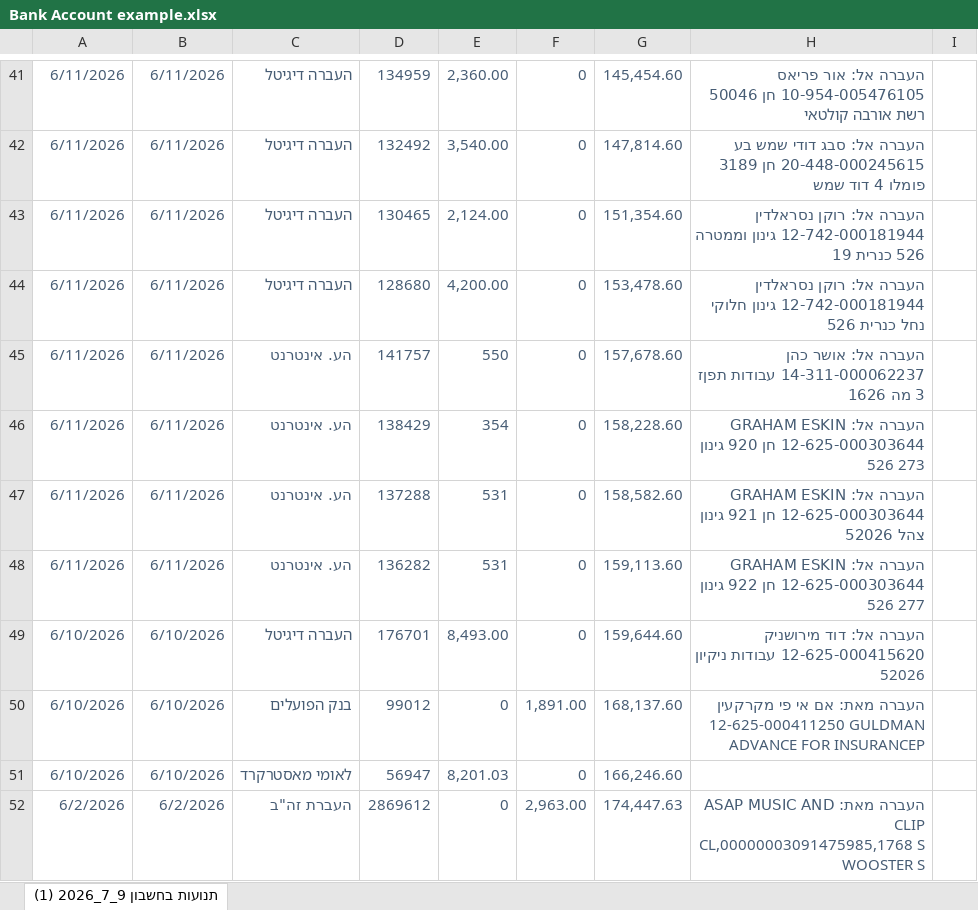
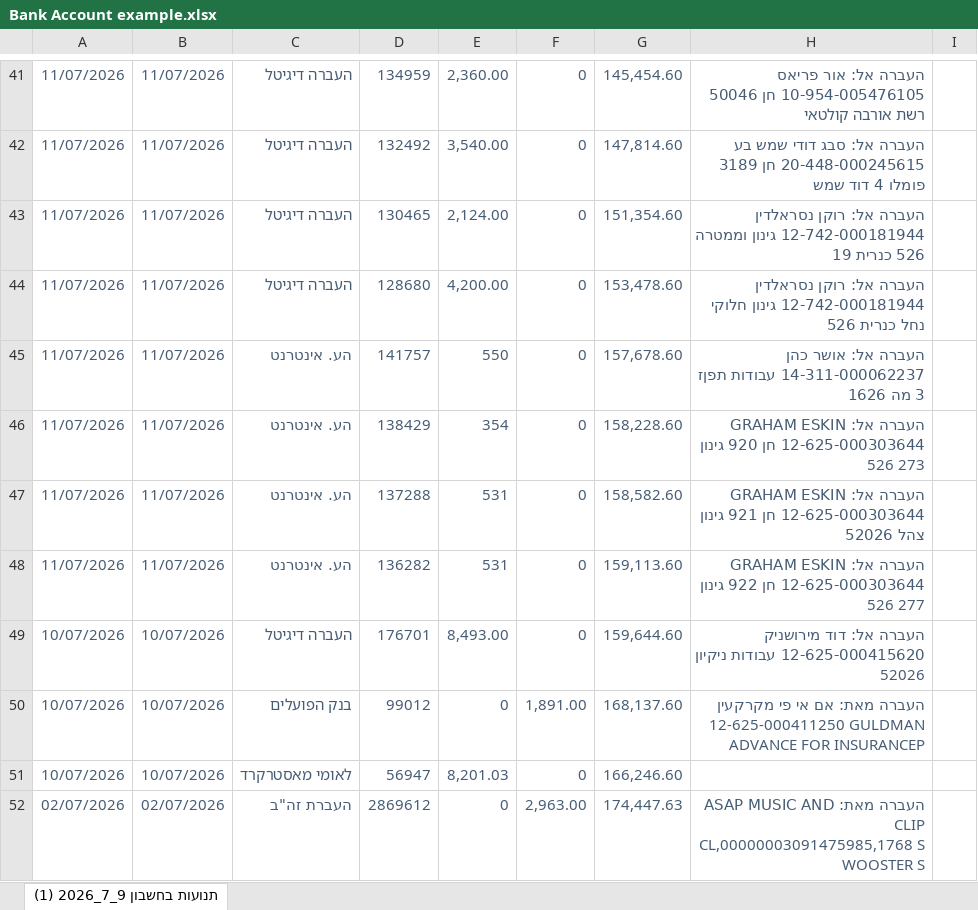
Before and after one commit to SimplifAI-rep/MIP-Properties-management, an Excel workbook: data/ClientData/Bank Account example.xlsx, sheet תנועות בחשבון 9_7_2026 (1), drawn as a sheet; only a part is shown, gaps mark what is left out; values as stored, in another font and other column widths than the file's, no borders; the diff covers the shown part only; the diff names each change by its address in the sheet, - before the commit and + after, or states it on an @@ line.

```diff
--- a/data/ClientData/Bank Account example.xlsx (sheet תנועות בחשבון 9_7_2026 (1))
+++ b/data/ClientData/Bank Account example.xlsx (sheet תנועות בחשבון 9_7_2026 (1))
-A41:A48: 6/11/2026
+A41:A48: 11/07/2026
-B41:B48: 6/11/2026
+B41:B48: 11/07/2026
-A49:A51: 6/10/2026
+A49:A51: 10/07/2026
-B49:B51: 6/10/2026
+B49:B51: 10/07/2026
-A52: 6/2/2026
+A52: 02/07/2026
-B52: 6/2/2026
+B52: 02/07/2026
```
Also changed, not shown: 56 edited cells elsewhere in this sheet, 20 other files.
